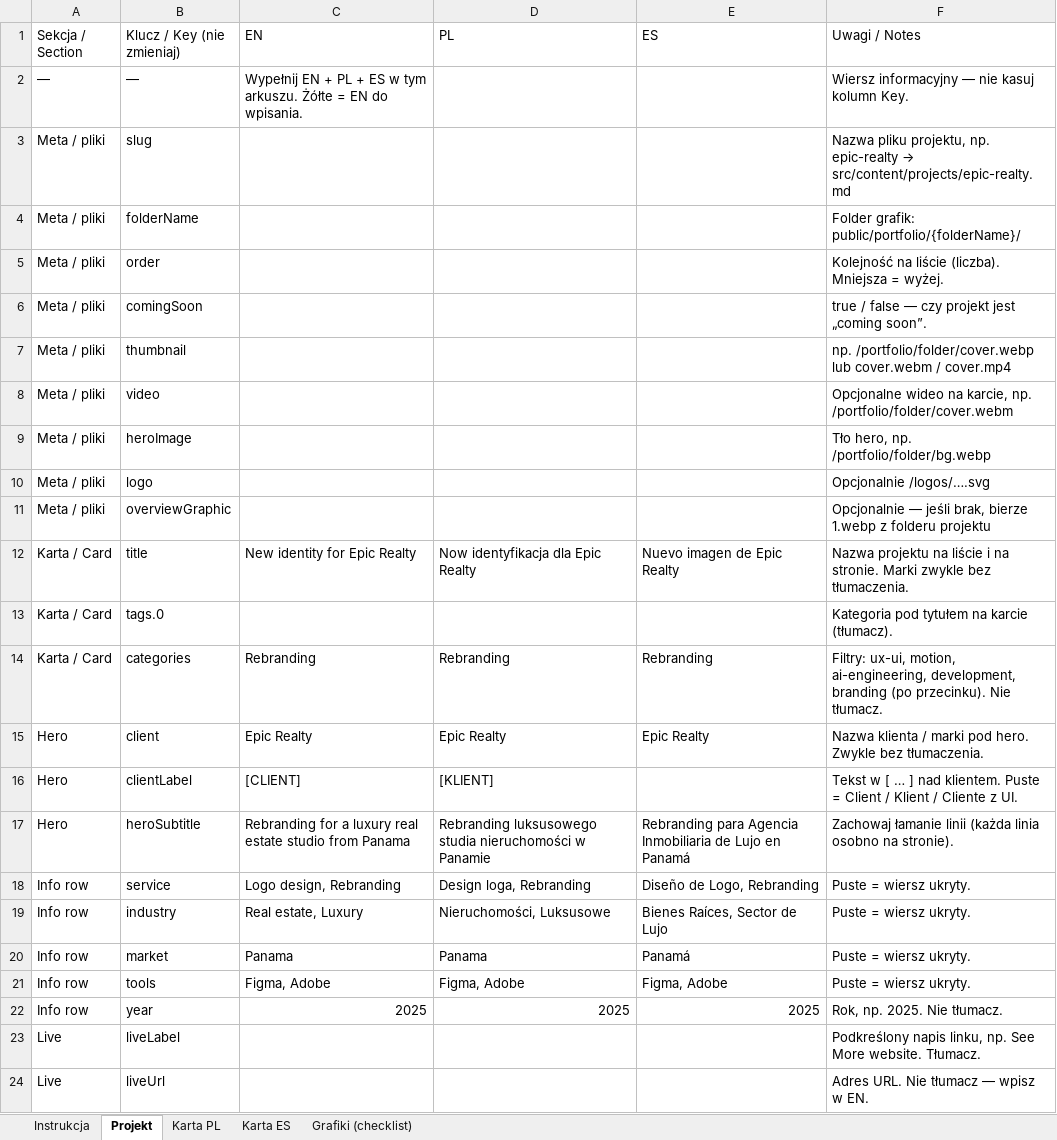
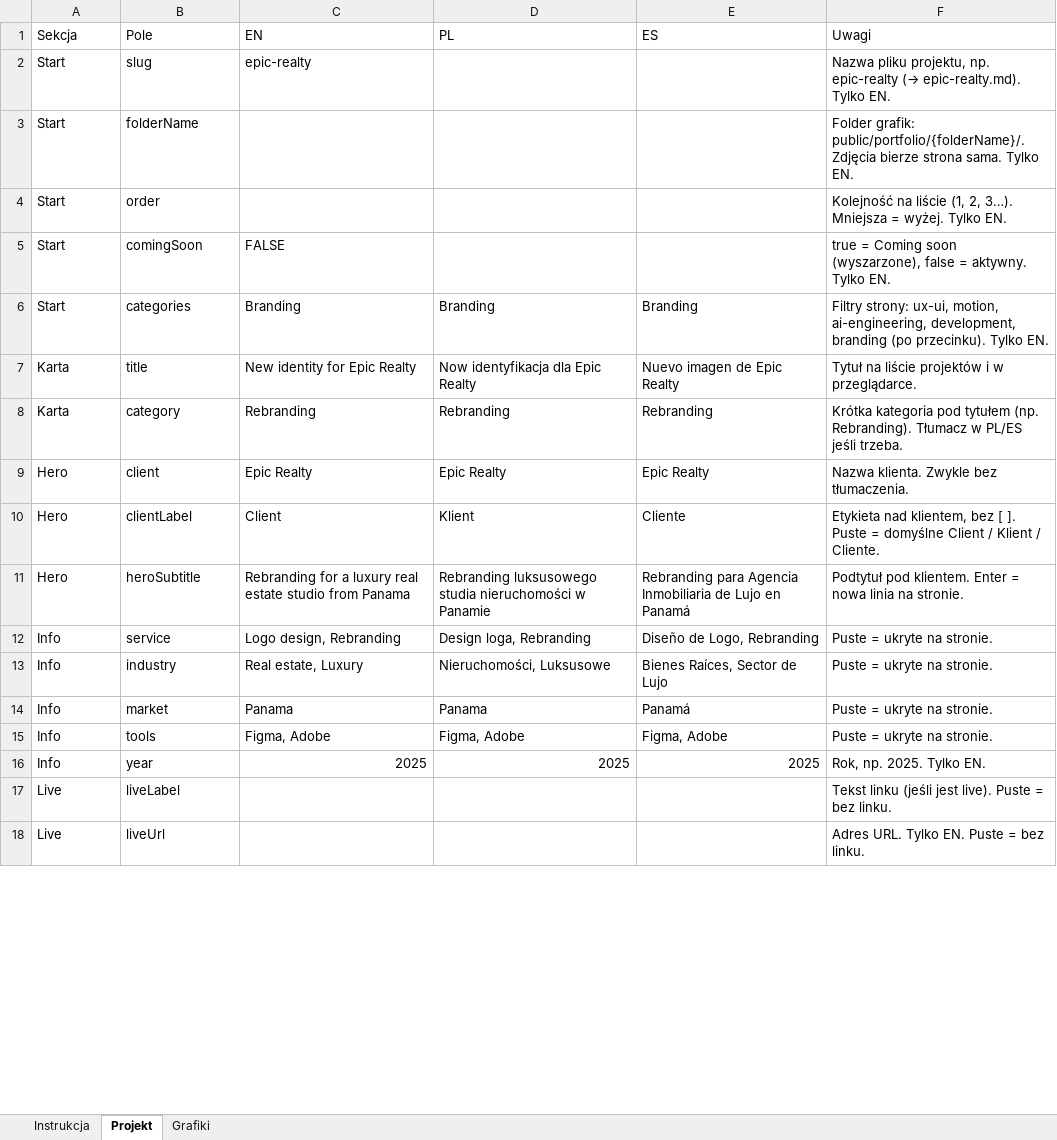
Before and after one commit to wearesetinstudio-a11y/chris-bartosik-portfolio, an Excel workbook: public/portfolio/epic-realty/Epic Realty.xlsx, sheet Projekt, drawn as a sheet; only a part is shown; values as stored, in another font and other column widths than the file's, no cell formats; charts and pictures not drawn; removed rows and columns are numbered as before the commit, all else as after; the diff covers the shown part only; the diff names each change by its address in the sheet, - before the commit and + after, or states it on an @@ line.

```diff
--- a/public/portfolio/epic-realty/Epic Realty.xlsx (sheet Projekt)
+++ b/public/portfolio/epic-realty/Epic Realty.xlsx (sheet Projekt)
-sheet tab: Karta PL
+sheet tab: Grafiki
-sheet tab: Karta ES
-sheet tab: Grafiki (checklist)
-A1: Sekcja / Section
+A1: Sekcja
-B1: Klucz / Key (nie zmieniaj)
+B1: Pole
-F1: Uwagi / Notes
+F1: Uwagi
-row 2: — | — | Wypełnij EN + PL + ES w tym arkuszu. Żółte = EN do wpisania. |  |  | Wiersz informacyjny — nie kasuj kolumn Key.
-A2:A5 (Sekcja): Meta / pliki
+A2:A5 (Sekcja): Start
-C2 (EN): (empty)
+C2 (EN): epic-realty
@@ F2 (Uwagi): …np. epic-realty → src/content/projects/epic-realty.md → …np. epic-realty (→ epic-realty.md). Tylko EN. @@
-F3 (Uwagi): Folder grafik: public/portfolio/{folderName}/
+F3 (Uwagi): Folder grafik: public/portfolio/{folderName}/. Zdjęcia bierze strona sama. Tylko EN.
-F4 (Uwagi): …na liście (liczba). Mniejsza = wyżej.
+F4 (Uwagi): …na liście (1, 2, 3…). Mniejsza = wyżej. Tylko EN.
-C5 (EN): (empty)
+C5 (EN): FALSE
-F5 (Uwagi): true / false — czy projekt jest „coming soon”.
+F5 (Uwagi): true = Coming soon (wyszarzone), false = aktywny. Tylko EN.
-row 7: Meta / pliki | thumbnail |  |  |  | np. /portfolio/folder/cover.webp lub cover.webm / cover.mp4
-row 8: Meta / pliki | video |  |  |  | Opcjonalne wideo na karcie, np. /portfolio/folder/cover.webm
-row 9: Meta / pliki | heroImage |  |  |  | Tło hero, np. /portfolio/folder/bg.webp
-row 10: Meta / pliki | logo |  |  |  | Opcjonalnie /logos/….svg
-row 11: Meta / pliki | overviewGraphic |  |  |  | Opcjonalnie — jeśli brak, bierze 1.webp z folderu projektu
+row 6: Start | categories | Branding | Branding | Branding | Filtry strony: ux-ui, motion, ai-engineering, development, branding (po przecinku). Tylko EN.
-A7 (Sekcja): Karta / Card
+A7 (Sekcja): Karta
-F7 (Uwagi): Nazwa projektu na liście i na stronie. Marki zwykle bez tłumaczenia.
+F7 (Uwagi): Tytuł na liście projektów i w przeglądarce.
-row 13: Karta / Card | tags.0 |  |  |  | Kategoria pod tytułem na karcie (tłumacz).
-A8 (Sekcja): Karta / Card
+A8 (Sekcja): Karta
-B8 (Pole): categories
+B8 (Pole): category
-F8 (Uwagi): Filtry: ux-ui, motion, ai-engineering, development, branding (po przecinku). Nie tłumacz.
+F8 (Uwagi): Krótka kategoria pod tytułem (np. Rebranding). Tłumacz w PL/ES jeśli trzeba.
-F9 (Uwagi): Nazwa klienta / marki pod hero. Zwykle bez…
+F9 (Uwagi): Nazwa klienta. Zwykle bez…
-C10 (EN): [CLIENT]
+C10 (EN): Client
-D10 (PL): [KLIENT]
+D10 (PL): Klient
-E10 (ES): (empty)
+E10 (ES): Cliente
-F10 (Uwagi): Tekst w [ … ] nad klientem. Puste = Client / Klient / Cliente z UI.
+F10 (Uwagi): Etykieta nad klientem, bez [ ]. Puste = domyślne Client / Klient / Cliente.
-F11 (Uwagi): Zachowaj łamanie linii (każda linia osobno na stronie).
+F11 (Uwagi): Podtytuł pod klientem. Enter = nowa linia na stronie.
-A12:A16 (Sekcja): Info row
+A12:A16 (Sekcja): Info
-F12:F15 (Uwagi): Puste = wiersz ukryty.
+F12:F15 (Uwagi): Puste = ukryte na stronie.
-F16 (Uwagi): Rok, np. 2025. Nie tłumacz.
+F16 (Uwagi): Rok, np. 2025. Tylko EN.
-F17 (Uwagi): Podkreślony napis linku, np. See More website. Tłumacz.
+F17 (Uwagi): Tekst linku (jeśli jest live). Puste = bez linku.
-F18 (Uwagi): Adres URL. Nie tłumacz — wpisz w EN.
+F18 (Uwagi): Adres URL. Tylko EN. Puste = bez linku.
```
Also changed, not shown: 16 removed rows and 72 edited cells elsewhere in this sheet, sheet Grafiki, sheet Instrukcja, cell formats, charts or pictures, Chris-Bartosik-projekt-SZABLON.xlsx, templates/Chris-Bartosik-projekt-SZABLON.xlsx, 3 other files.
